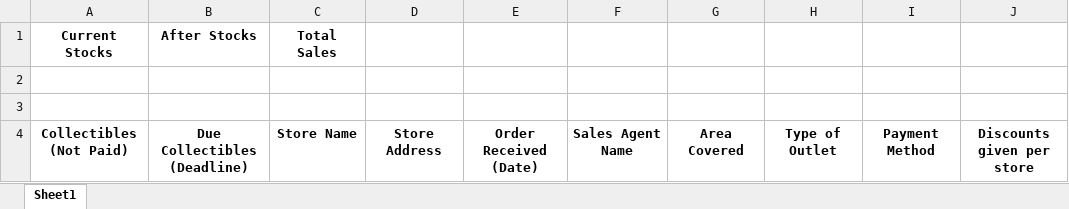
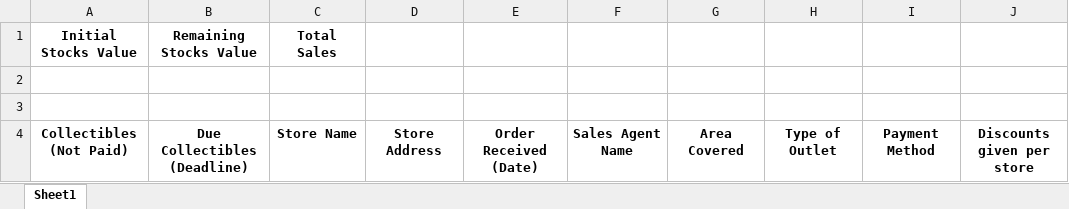
Before and after one commit to RoiJS/Beelina, an Excel workbook: Beelina.API/Templates/ReportTemplates/DailySummarizeTransactionsReport_Template.xlsx, sheet Sheet1, drawn as a sheet; values as stored, in another font and other column widths than the file's, no borders; removed rows and columns are numbered as before the commit, all else as after; the diff names each change by its address in the sheet, - before the commit and + after, or states it on an @@ line.

```diff
--- a/Beelina.API/Templates/ReportTemplates/DailySummarizeTransactionsReport_Template.xlsx (sheet Sheet1)
+++ b/Beelina.API/Templates/ReportTemplates/DailySummarizeTransactionsReport_Template.xlsx (sheet Sheet1)
-row 1: Current Stocks | After Stocks | Total Sales
+row 1: Initial Stocks Value | Remaining Stocks Value | Total Sales
```
Also changed, not shown: 8 other files.
